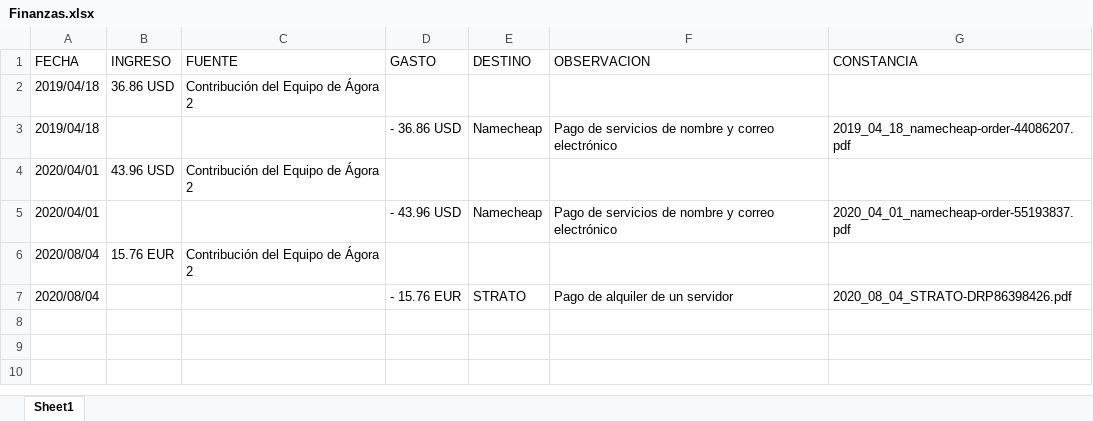
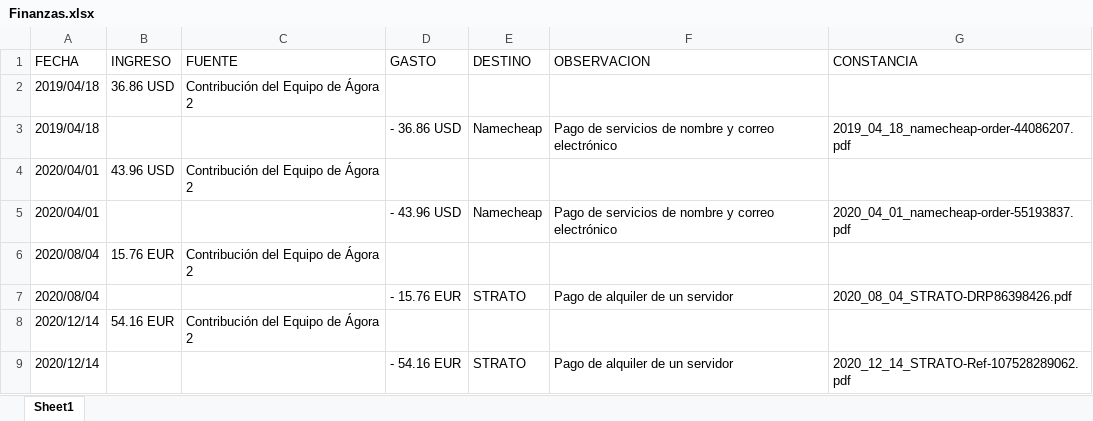
Before and after one commit to agora2/agora2.github.io, an Excel workbook: DocsToDownload/Finanzas.xlsx, sheet Sheet1, drawn as a sheet; values as stored, in another font and other column widths than the file's, no borders; the diff names each change by its address in the sheet, - before the commit and + after, or states it on an @@ line.

Commit message:
Add files via upload

```diff
--- a/DocsToDownload/Finanzas.xlsx (sheet Sheet1)
+++ b/DocsToDownload/Finanzas.xlsx (sheet Sheet1)
+row 8: 2020/12/14 | 54.16 EUR | Contribución del Equipo de Ágora 2
+row 9: 2020/12/14 |  |  | - 54.16 EUR | STRATO | Pago de alquiler de un servidor | 2020_12_14_STRATO-Ref-107528289062.pdf
```
